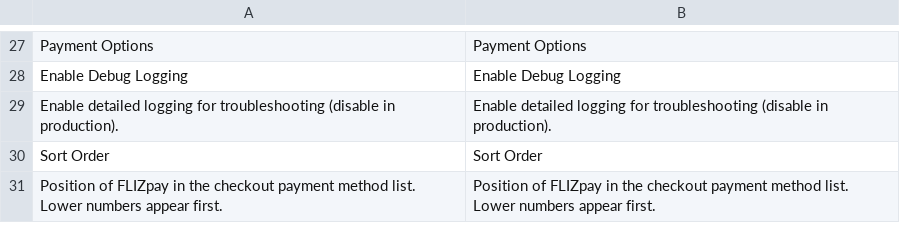
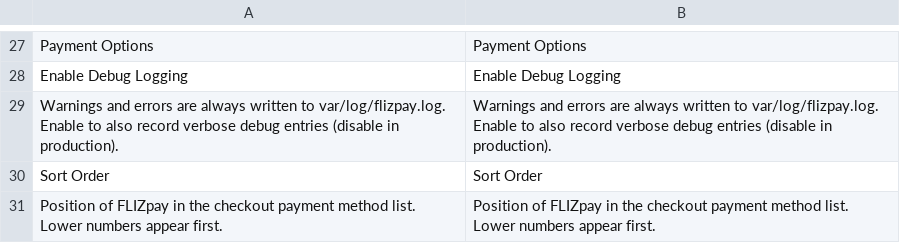
Before and after one commit to Flizpay/magento-2, a CSV file: i18n/en_US.csv, drawn as a sheet; only a part is shown, gaps mark what is left out; removed rows and columns are numbered as before the commit, all else as after; the diff names each change by its address in the sheet, - before the commit and + after, or states it on an @@ line.

```diff
--- a/i18n/en_US.csv
+++ b/i18n/en_US.csv
-row 29: Enable detailed logging for troubleshooting (disable in production). | Enable detailed logging for troubleshooting (disable in production).
+row 29: Warnings and errors are always written to var/log/flizpay.log. Enable to also record verbose debug entries (disable in production). | Warnings and errors are always written to var/log/flizpay.log. Enable to also record verbose debug entries (disable in production).
```
Also changed, not shown: i18n/de_DE.csv, 22 other files.
